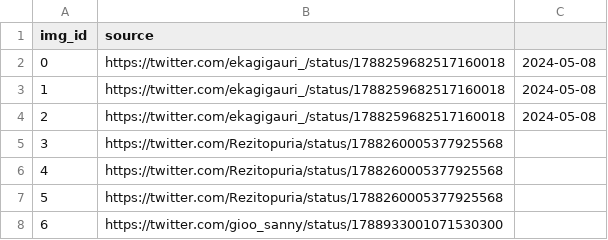
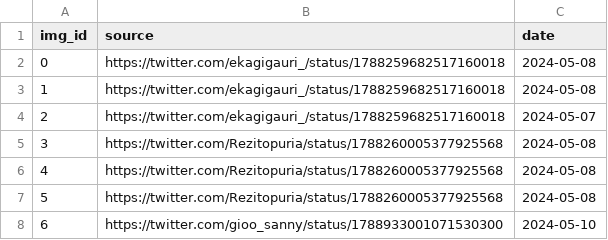
Before and after one commit to georgiathreatcalls/used-phone-numbers, a CSV file: imgs.csv, drawn as a sheet.

Commit message:
Update imgs.csv

```diff
--- a/imgs.csv
+++ b/imgs.csv
@@ -1,8 +1,8 @@
-img_id,source
+img_id,source,date
 0,https://twitter.com/ekagigauri_/status/1788259682517160018,2024-05-08
 1,https://twitter.com/ekagigauri_/status/1788259682517160018,2024-05-08
-2,https://twitter.com/ekagigauri_/status/1788259682517160018,2024-05-08
-3,https://twitter.com/Rezitopuria/status/1788260005377925568
-4,https://twitter.com/Rezitopuria/status/1788260005377925568
-5,https://twitter.com/Rezitopuria/status/1788260005377925568
-6,https://twitter.com/gioo_sanny/status/1788933001071530300
+2,https://twitter.com/ekagigauri_/status/1788259682517160018,2024-05-07
+3,https://twitter.com/Rezitopuria/status/1788260005377925568,2024-05-08
+4,https://twitter.com/Rezitopuria/status/1788260005377925568,2024-05-08
+5,https://twitter.com/Rezitopuria/status/1788260005377925568,2024-05-08
+6,https://twitter.com/gioo_sanny/status/1788933001071530300,2024-05-10
```
